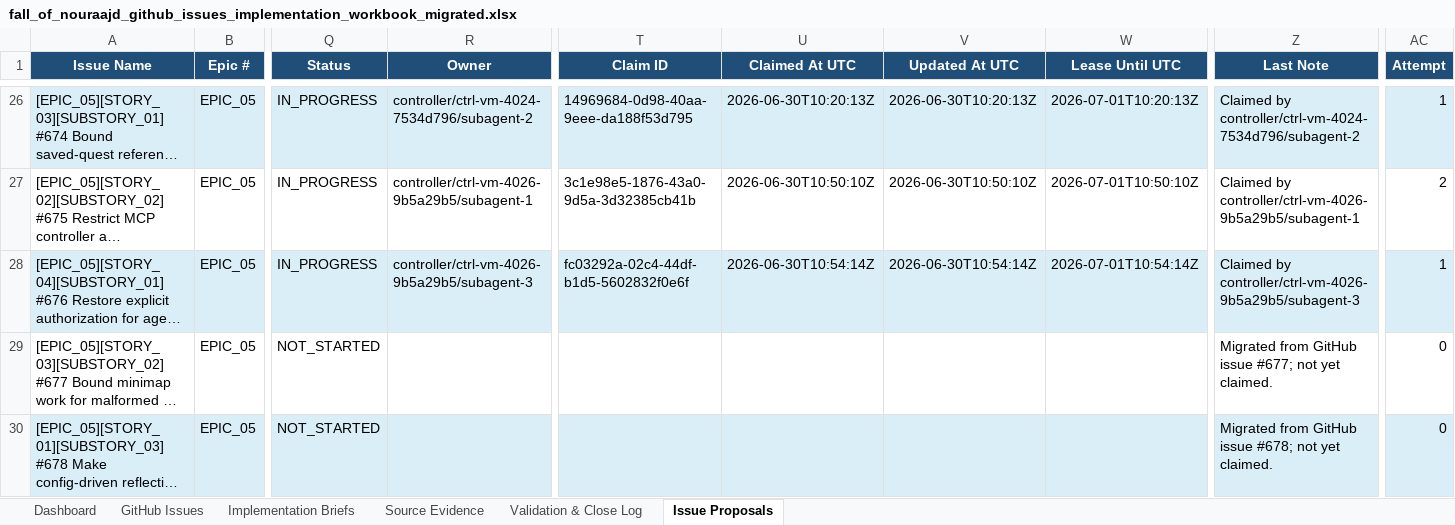
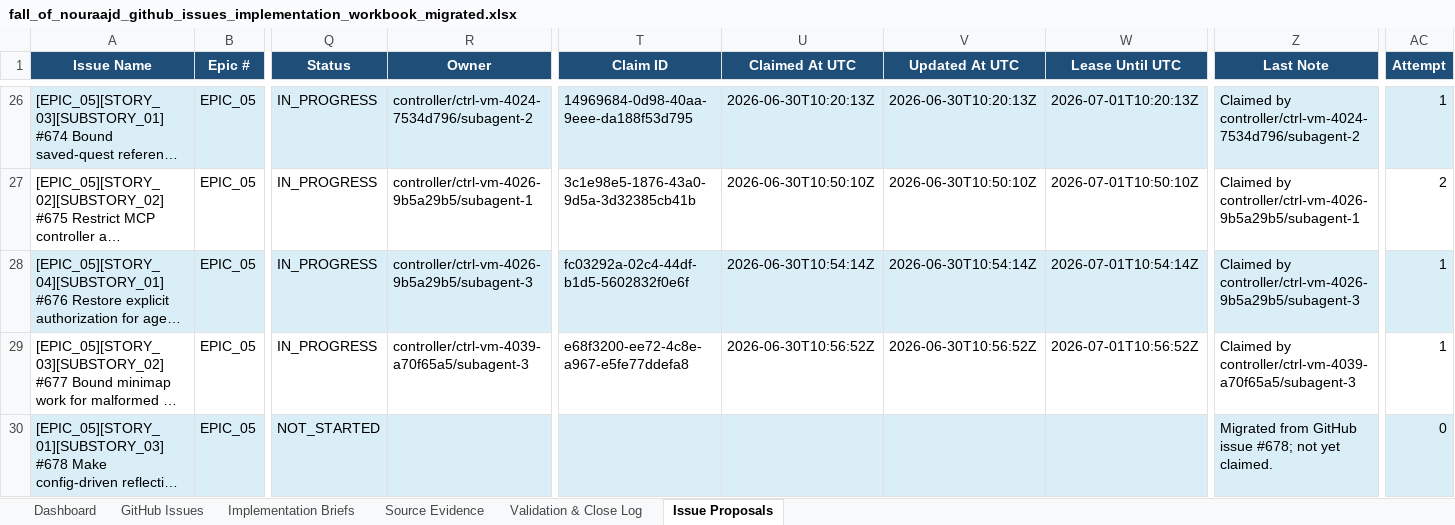
Before and after one commit to lisu188/fall-of-nouraajd, an Excel workbook: planning/fall_of_nouraajd_github_issues_implementation_workbook_migrated.xlsx, sheet Issue Proposals, drawn as a sheet; only a part is shown, gaps mark what is left out; long unchanged cells end in …; values as stored, in another font and other column widths than the file's, no borders; conditional formats and table styles not drawn; the diff names each change by its address in the sheet, - before the commit and + after, or states it on an @@ line.

```diff
--- a/planning/fall_of_nouraajd_github_issues_implementation_workbook_migrated.xlsx (sheet Issue Proposals)
+++ b/planning/fall_of_nouraajd_github_issues_implementation_workbook_migrated.xlsx (sheet Issue Proposals)
-Q29 (Status): NOT_STARTED
+Q29 (Status): IN_PROGRESS
-R29 (Owner): (empty)
+R29 (Owner): controller/ctrl-vm-4039-a70f65a5/subagent-3
-T29 (Claim ID): (empty)
+T29 (Claim ID): e68f3200-ee72-4c8e-a967-e5fe77ddefa8
-U29 (Claimed At UTC): (empty)
+U29 (Claimed At UTC): 2026-06-30T10:56:52Z
-V29 (Updated At UTC): (empty)
+V29 (Updated At UTC): 2026-06-30T10:56:52Z
-W29 (Lease Until UTC): (empty)
+W29 (Lease Until UTC): 2026-07-01T10:56:52Z
-Z29 (Last Note): Migrated from GitHub issue #677; not yet claimed.
+Z29 (Last Note): Claimed by controller/ctrl-vm-4039-a70f65a5/subagent-3
-AC29 (Attempt): 0
+AC29 (Attempt): 1
```
